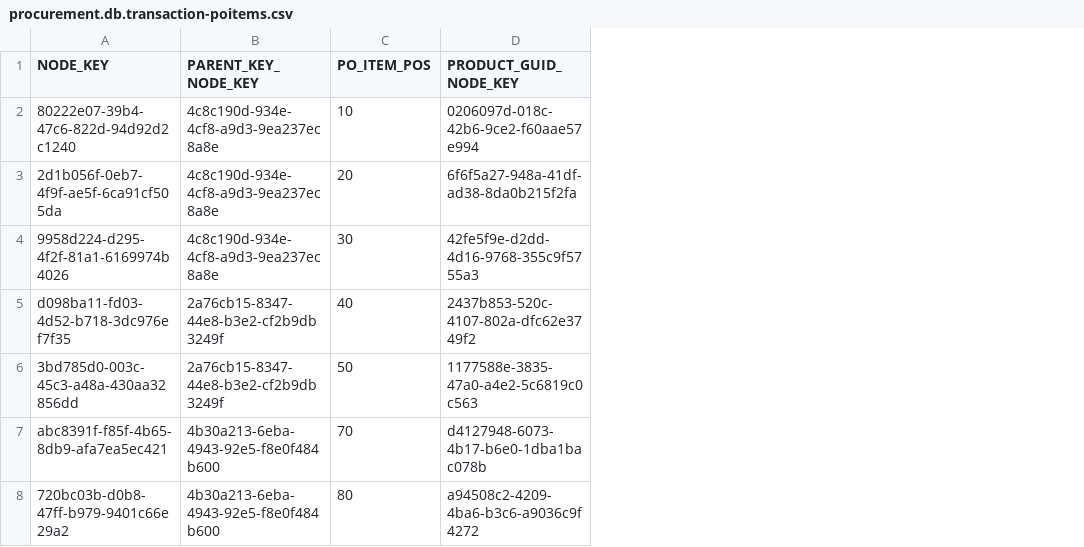
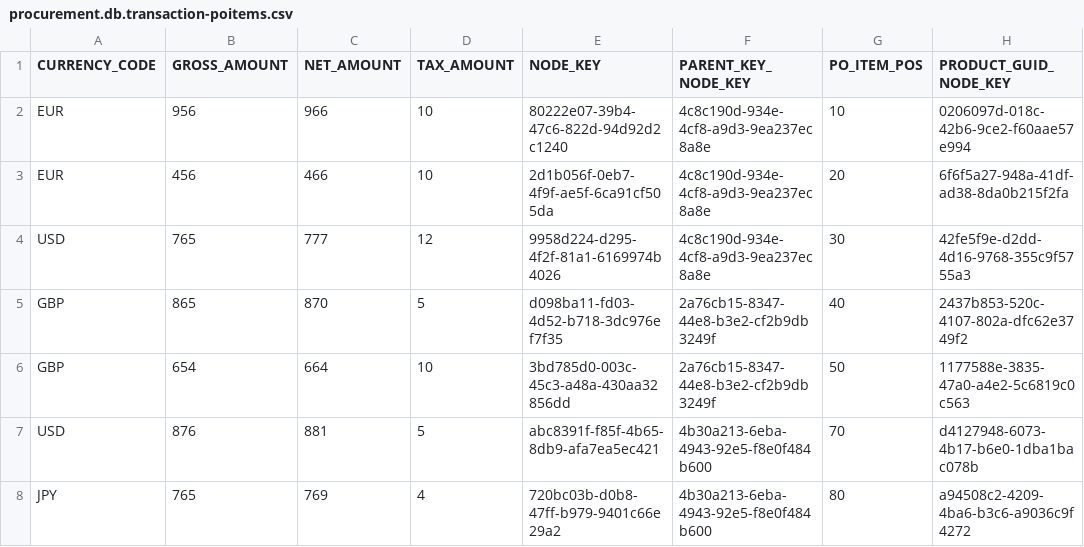
Before and after one commit to joanpalomares/procurement-app, a CSV file: db/csv/procurement.db.transaction-poitems.csv, drawn as a sheet; the diff names each change by its address in the sheet, - before the commit and + after, or states it on an @@ line.

Commit message:
added Amount as a custom aspect

```diff
--- a/db/csv/procurement.db.transaction-poitems.csv
+++ b/db/csv/procurement.db.transaction-poitems.csv
+column A (CURRENCY_CODE), rows 2-8: EUR | EUR | USD | GBP | GBP | USD | JPY
+column B (GROSS_AMOUNT), rows 2-8: 956 | 456 | 765 | 865 | 654 | 876 | 765
+column C (NET_AMOUNT), rows 2-8: 966 | 466 | 777 | 870 | 664 | 881 | 769
+column D (TAX_AMOUNT), rows 2-8: 10 | 10 | 12 | 5 | 10 | 5 | 4
```
Also changed, not shown: db/csv/procurement.db.transaction-purchaseorder.csv, 2 other files.
